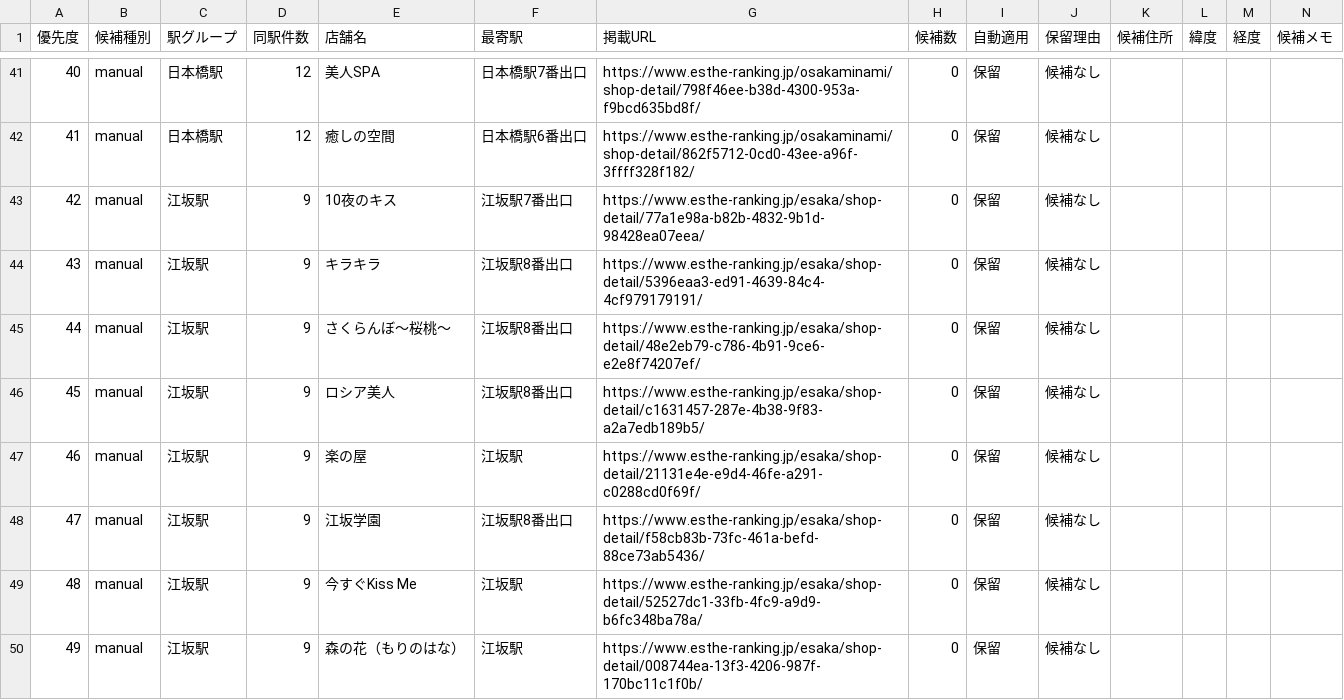
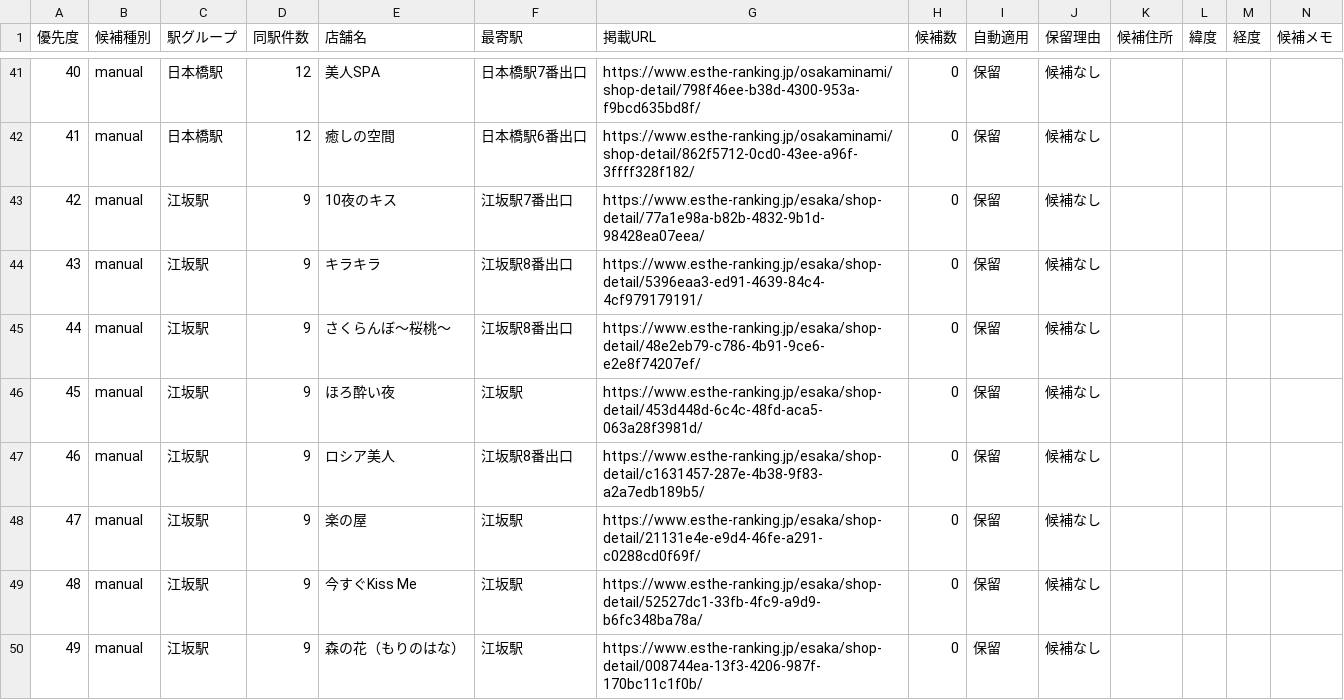
Before and after one commit to tknboon/esthe-viewer, a CSV file: region-data/osaka/location_correction_queue.csv, drawn as a sheet; only a part is shown, gaps mark what is left out; removed rows and columns are numbered as before the commit, all else as after; the diff covers the shown part only; the diff names each change by its address in the sheet, - before the commit and + after, or states it on an @@ line.

```diff
--- a/region-data/osaka/location_correction_queue.csv
+++ b/region-data/osaka/location_correction_queue.csv
+row 46: 45 | manual | 江坂駅 | 9 | ほろ酔い夜 | 江坂駅 | https://www.esthe-ranking.jp/esaka/shop-detail/453d448d-6c4c-48fd-aca5-063a28f3981d/ | 0 | 保留 | 候補なし
@@ column A (優先度) renumbered from row 47 down @@
-row 48: 47 | manual | 江坂駅 | 9 | 江坂学園 | 江坂駅8番出口 | https://www.esthe-ranking.jp/esaka/shop-detail/f58cb83b-73fc-461a-befd-88ce73ab5436/ | 0 | 保留 | 候補なし
```
Also changed, not shown: 5 added rows, 4 removed rows and 11 edited cells elsewhere in this file, region-data/osaka/esthe_map_points_ja.csv, region-data/tokyo/esthe_legacy_rows.csv, 29 other files.
